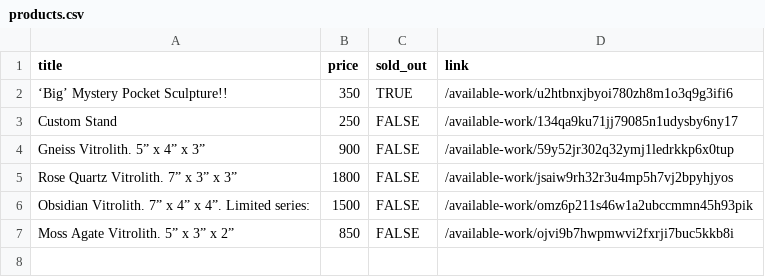
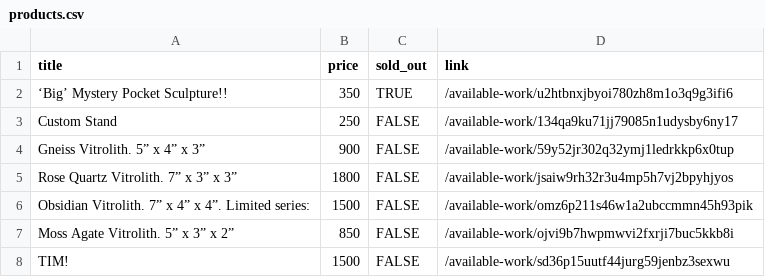
Before and after one commit to hadley/available-work, a CSV file: products.csv, drawn as a sheet; the diff names each change by its address in the sheet, - before the commit and + after, or states it on an @@ line.

```diff
--- a/products.csv
+++ b/products.csv
+row 8: TIM! | 1500 | FALSE | /available-work/sd36p15uutf44jurg59jenbz3sexwu
```
